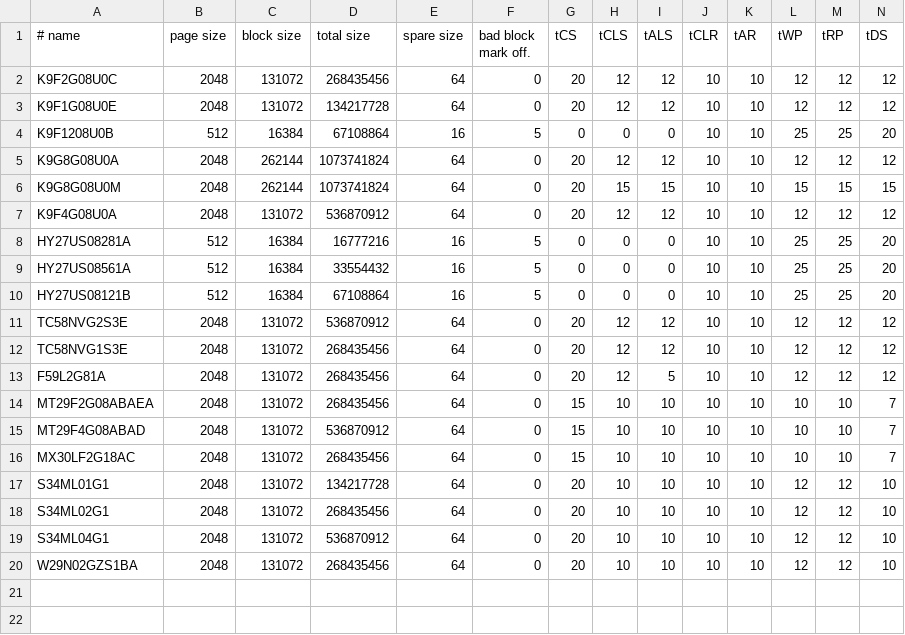
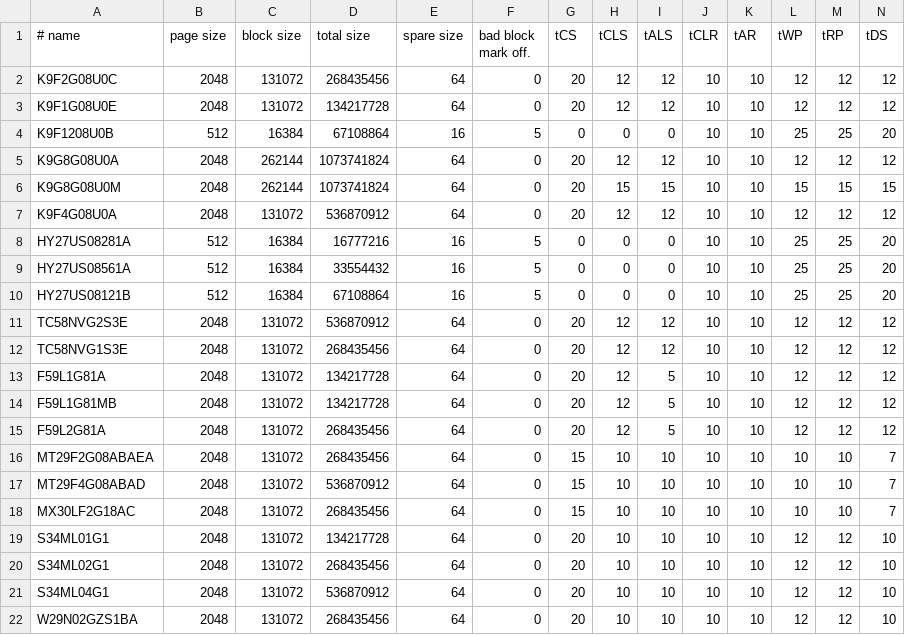
Before and after one commit to coflery/nand_programmer, a CSV file: qt/nando_parallel_chip_db.csv, drawn as a sheet; only a part is shown; rows hold the shown columns only; the diff names each change by its address in the sheet, - before the commit and + after, or states it on an @@ line.

Commit message:
new flash support F59L1G81A and F59L1G81MB

```diff
--- a/qt/nando_parallel_chip_db.csv
+++ b/qt/nando_parallel_chip_db.csv
+row 13: F59L1G81A | 2048 | 131072 | 134217728 | 64 | 0 | 20 | 12 | 5 | 10 | 10 | 12 | 12 | 12
+row 14: F59L1G81MB | 2048 | 131072 | 134217728 | 64 | 0 | 20 | 12 | 5 | 10 | 10 | 12 | 12 | 12
```
